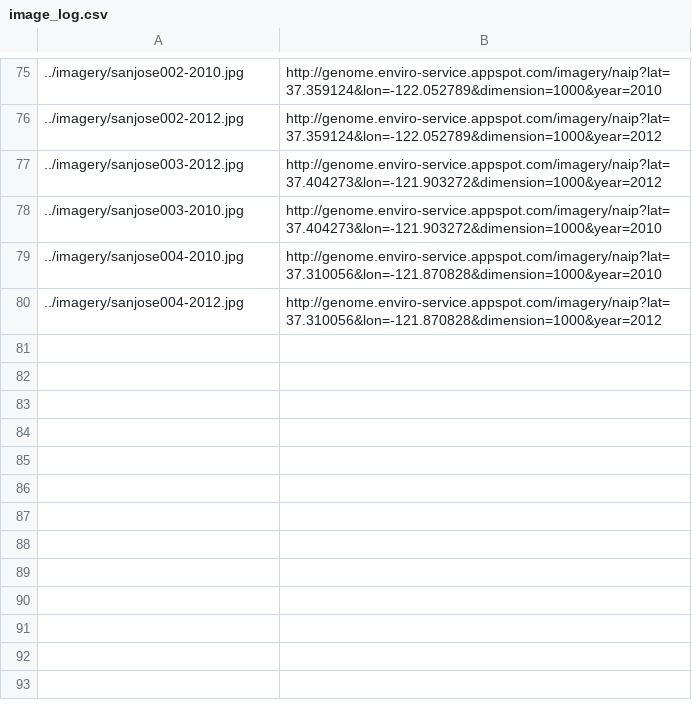
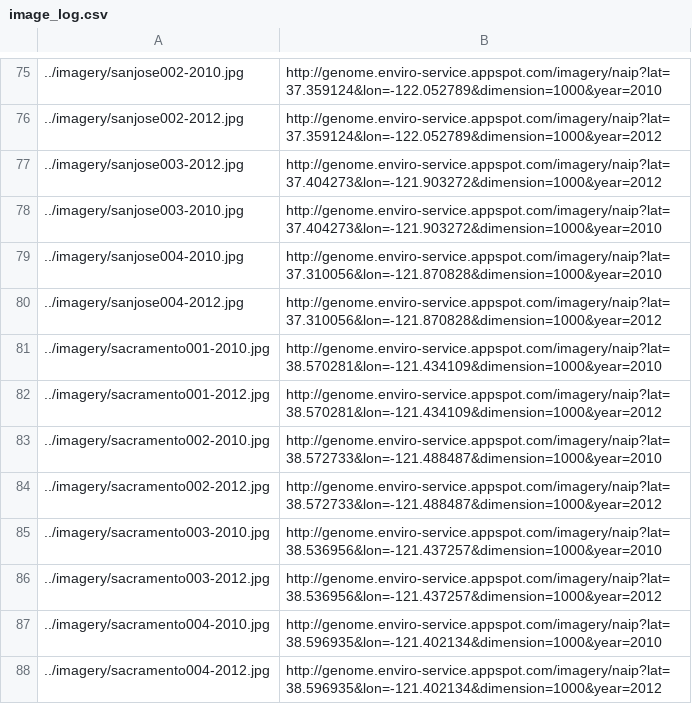
Before and after one commit to earth-genome/change-service, a CSV file: logs/image_log.csv, drawn as a sheet; only a part is shown, gaps mark what is left out; the diff names each change by its address in the sheet, - before the commit and + after, or states it on an @@ line.

Commit message:
adding sacramento imagery and analysis

```diff
--- a/logs/image_log.csv
+++ b/logs/image_log.csv
+row 81: ../imagery/sacramento001-2010.jpg | http://genome.enviro-service.appspot.com/imagery/naip?lat=38.570281&lon=-121.434109&dimension=1000&year=2010
+row 82: ../imagery/sacramento001-2012.jpg | http://genome.enviro-service.appspot.com/imagery/naip?lat=38.570281&lon=-121.434109&dimension=1000&year=2012
+row 83: ../imagery/sacramento002-2010.jpg | http://genome.enviro-service.appspot.com/imagery/naip?lat=38.572733&lon=-121.488487&dimension=1000&year=2010
+row 84: ../imagery/sacramento002-2012.jpg | http://genome.enviro-service.appspot.com/imagery/naip?lat=38.572733&lon=-121.488487&dimension=1000&year=2012
+row 85: ../imagery/sacramento003-2010.jpg | http://genome.enviro-service.appspot.com/imagery/naip?lat=38.536956&lon=-121.437257&dimension=1000&year=2010
+row 86: ../imagery/sacramento003-2012.jpg | http://genome.enviro-service.appspot.com/imagery/naip?lat=38.536956&lon=-121.437257&dimension=1000&year=2012
+row 87: ../imagery/sacramento004-2010.jpg | http://genome.enviro-service.appspot.com/imagery/naip?lat=38.596935&lon=-121.402134&dimension=1000&year=2010
+row 88: ../imagery/sacramento004-2012.jpg | http://genome.enviro-service.appspot.com/imagery/naip?lat=38.596935&lon=-121.402134&dimension=1000&year=2012
```
Also changed, not shown: compare_keypoint_matching_summary.csv, 29 other files.
